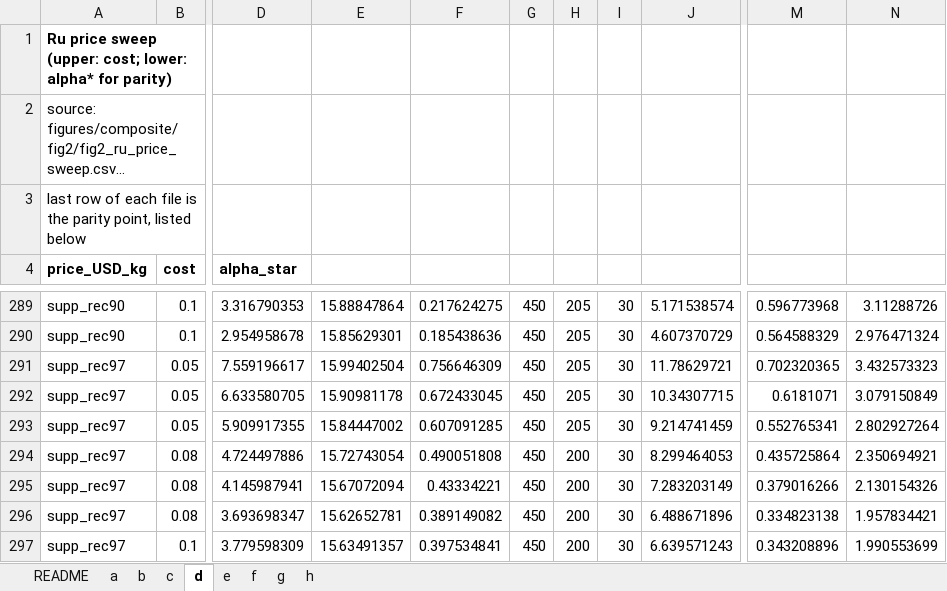
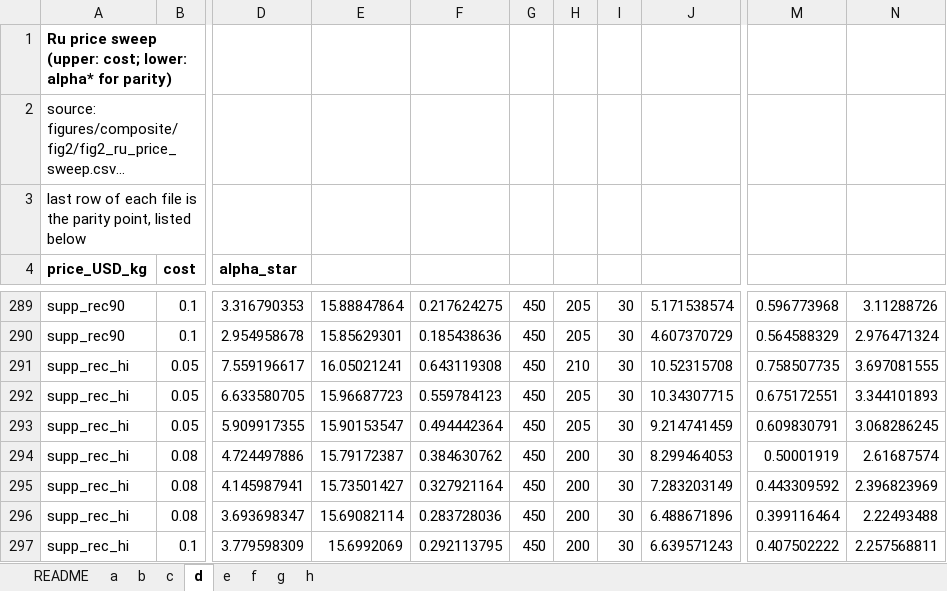
Before and after one commit to stloendays/Catalyst-Essay, an Excel workbook: source_data/SourceData_Fig3.xlsx, sheet d, drawn as a sheet; only a part is shown, gaps mark what is left out; long unchanged cells end in …; values as stored, in another font and other column widths than the file's, no borders; the diff covers the shown part only; the diff names each change by its address in the sheet, - before the commit and + after, or states it on an @@ line.

```diff
--- a/source_data/SourceData_Fig3.xlsx (sheet d)
+++ b/source_data/SourceData_Fig3.xlsx (sheet d)
-A291:A297 (price_USD_kg): supp_rec97
+A291:A297 (price_USD_kg): supp_rec_hi
-E291: 15.99402504
+E291: 16.05021241
-F291: 0.756646309
+F291: 0.643119308
-H291: 205
+H291: 210
-J291: 11.78629721
+J291: 10.52315708
-M291: 0.702320365
+M291: 0.758507735
-N291: 3.432573323
+N291: 3.697081555
-E292: 15.90981178
+E292: 15.96687723
-F292: 0.672433045
+F292: 0.559784123
-M292: 0.6181071
+M292: 0.675172551
-N292: 3.079150849
+N292: 3.344101893
-E293: 15.84447002
+E293: 15.90153547
-F293: 0.607091285
+F293: 0.494442364
-M293: 0.552765341
+M293: 0.609830791
-N293: 2.802927264
+N293: 3.068286245
-E294: 15.72743054
+E294: 15.79172387
-F294: 0.490051808
+F294: 0.384630762
-M294: 0.435725864
+M294: 0.50001919
-N294: 2.350694921
+N294: 2.61687574
-E295: 15.67072094
+E295: 15.73501427
-F295: 0.43334221
+F295: 0.327921164
-M295: 0.379016266
+M295: 0.443309592
-N295: 2.130154326
+N295: 2.396823969
-E296: 15.62652781
+E296: 15.69082114
-F296: 0.389149082
+F296: 0.283728036
-M296: 0.334823138
+M296: 0.399116464
-N296: 1.957834421
+N296: 2.22493488
-E297: 15.63491357
+E297: 15.6992069
-F297: 0.397534841
+F297: 0.292113795
-M297: 0.343208896
+M297: 0.407502222
-N297: 1.990553699
+N297: 2.257568811
```
Also changed, not shown: 2 added rows, 2 removed rows and 55 edited cells elsewhere in this sheet, source_data/SourceData_EDFig7.xlsx, 36 other files.
